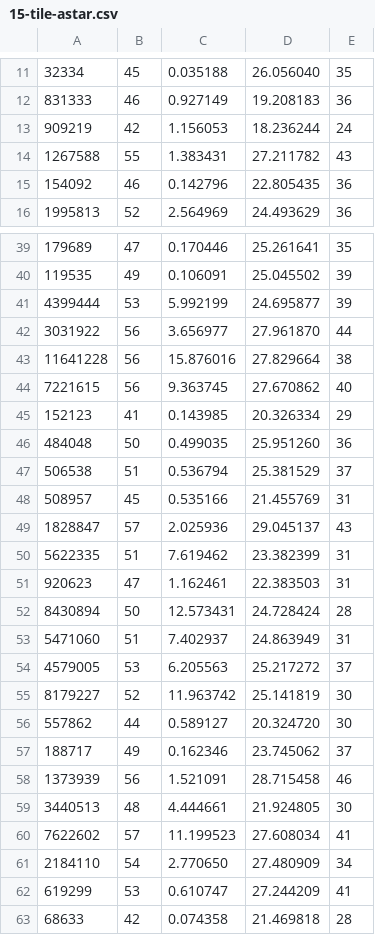
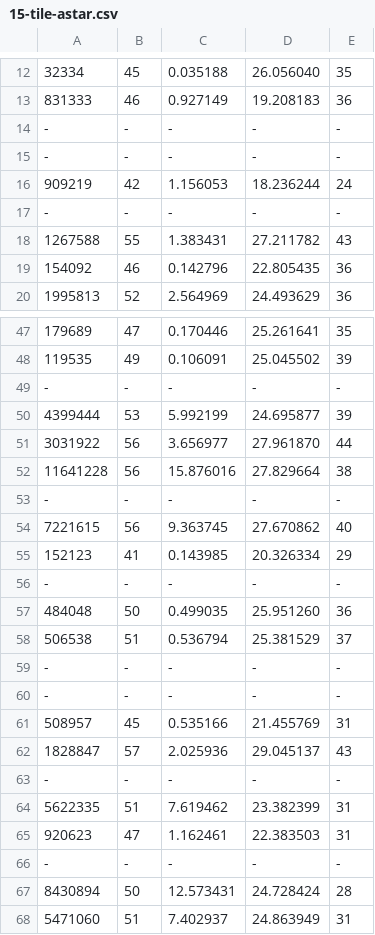
Before and after one commit to camargodev/n-tile-puzzle, a CSV file: results/15-tile-astar.csv, drawn as a sheet; only a part is shown, gaps mark what is left out; the shorter side is filled out with more unchanged rows; the diff covers the shown part only.

Commit message:
Added unfinished results

```diff
--- a/results/15-tile-astar.csv
+++ b/results/15-tile-astar.csv
@@ -12,3 +13,6 @@
 831333,46,0.927149,19.208183,36
+-,-,-,-,-
+-,-,-,-,-
 909219,42,1.156053,18.236244,24
+-,-,-,-,-
 1267588,55,1.383431,27.211782,43
@@ -40,2 +48,3 @@
 119535,49,0.106091,25.045502,39
+-,-,-,-,-
 4399444,53,5.992199,24.695877,39
@@ -43,10 +52,16 @@
 11641228,56,15.876016,27.829664,38
+-,-,-,-,-
 7221615,56,9.363745,27.670862,40
 152123,41,0.143985,20.326334,29
+-,-,-,-,-
 484048,50,0.499035,25.951260,36
 506538,51,0.536794,25.381529,37
+-,-,-,-,-
+-,-,-,-,-
 508957,45,0.535166,21.455769,31
 1828847,57,2.025936,29.045137,43
+-,-,-,-,-
 5622335,51,7.619462,23.382399,31
 920623,47,1.162461,22.383503,31
+-,-,-,-,-
 8430894,50,12.573431,24.728424,28
```
Also changed, not shown: 10 added rows elsewhere in this file.
